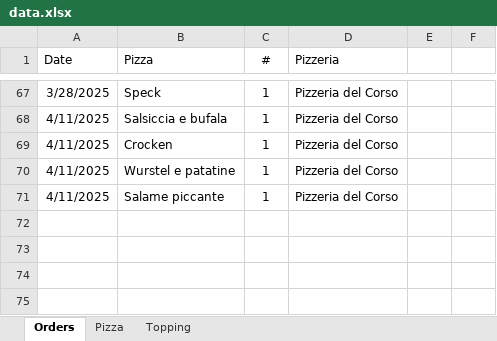
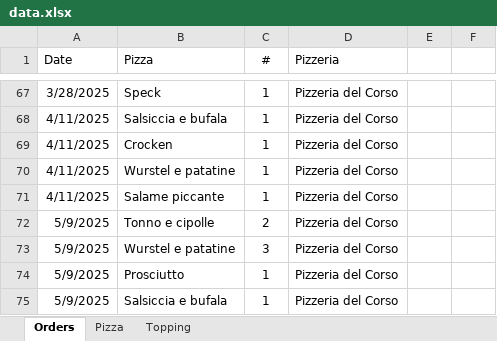
Before and after one commit to Luca-Pozzi/pizza_chart, an Excel workbook: data/data.xlsx, sheet Orders, drawn as a sheet; only a part is shown, gaps mark what is left out; values as stored, in another font and other column widths than the file's, no borders; conditional formats and table styles not drawn; the diff names each change by its address in the sheet, - before the commit and + after, or states it on an @@ line.

Commit message:
update data

```diff
--- a/data/data.xlsx (sheet Orders)
+++ b/data/data.xlsx (sheet Orders)
+row 72: 5/9/2025 | Tonno e cipolle | 2 | Pizzeria del Corso
+row 73: 5/9/2025 | Wurstel e patatine | 3 | Pizzeria del Corso
+row 74: 5/9/2025 | Prosciutto | 1 | Pizzeria del Corso
+row 75: 5/9/2025 | Salsiccia e bufala | 1 | Pizzeria del Corso
```
Also changed, not shown: sheet Pizza, sheet Topping, hidden cells.
